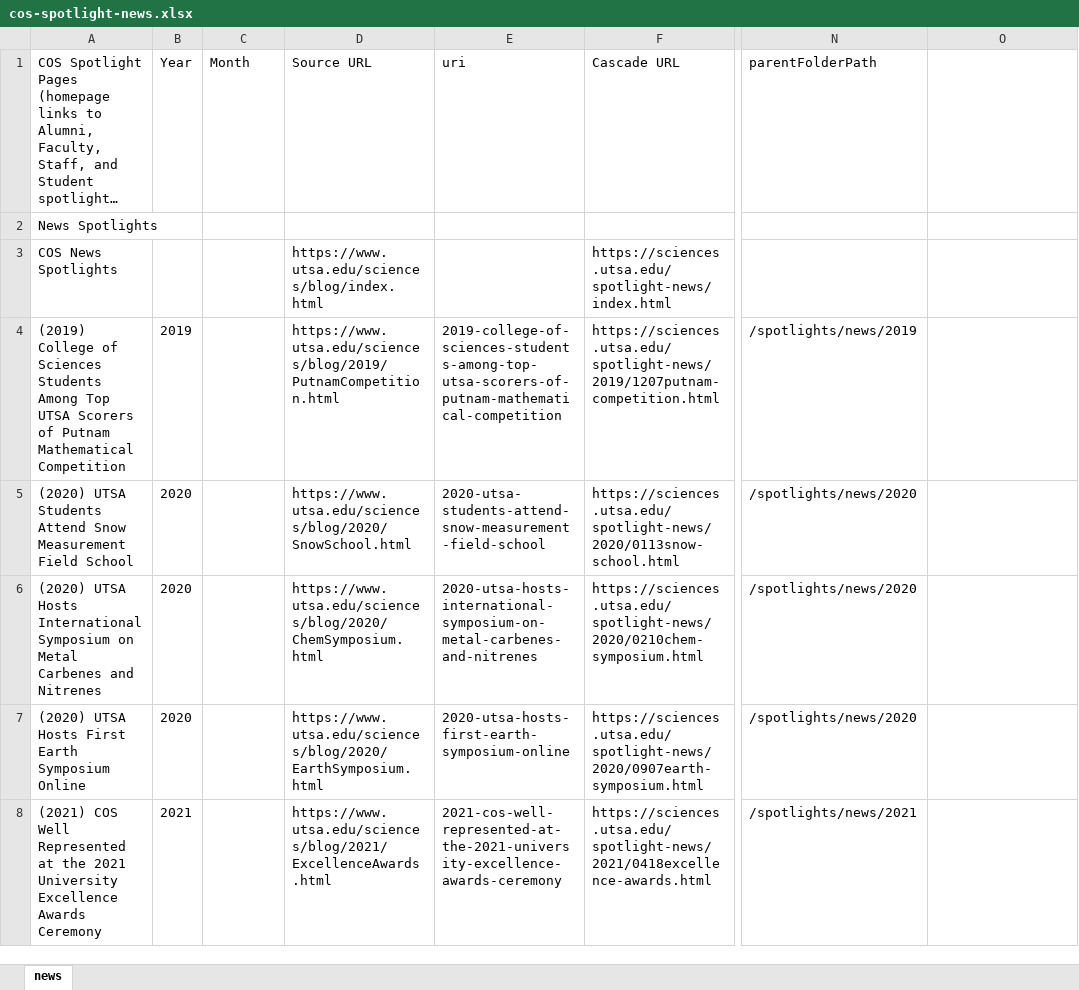
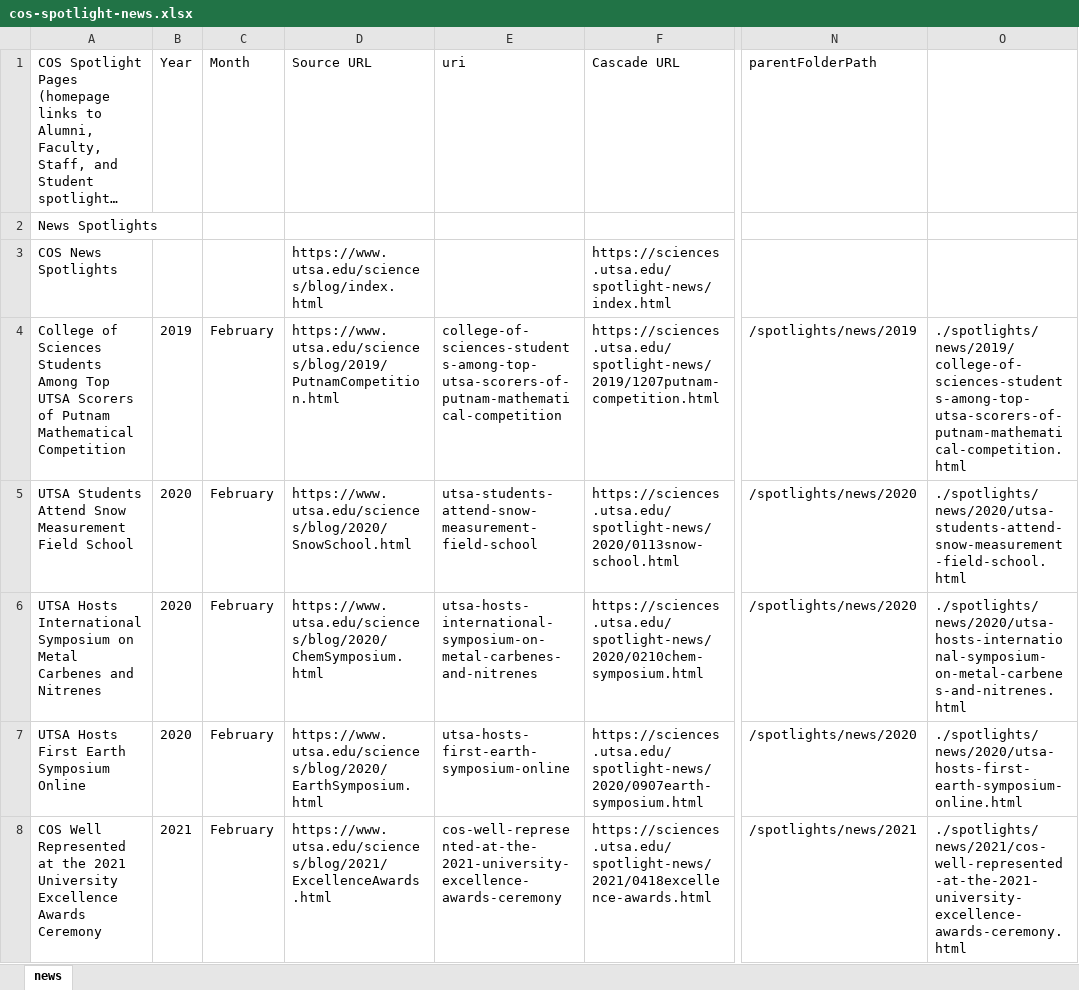
Before and after one commit to utsa-asc/csv-tool, an Excel workbook: cos/cos-spotlight-news.xlsx, sheet news, drawn as a sheet; only a part is shown, gaps mark what is left out; long unchanged cells end in …; values as stored, in another font and other column widths than the file's, no borders; the diff covers the shown part only; the diff names each change by its address in the sheet, - before the commit and + after, or states it on an @@ line.

```diff
--- a/cos/cos-spotlight-news.xlsx (sheet news)
+++ b/cos/cos-spotlight-news.xlsx (sheet news)
-A4: (2019) College of…
+A4: College of…
-C4:C8 (Month): (empty)
+C4:C8 (Month): February
-E4 (uri): 2019-college-of-sciences-students-among-top-utsa-scorers-of-putnam-mathematical-competition
+E4 (uri): college-of-sciences-students-among-top-utsa-scorers-of-putnam-mathematical-competition
-O4: (empty)
+O4: ./spotlights/news/2019/college-of-sciences-students-among-top-utsa-scorers-of-putnam-mathematical-competition.html
-A5: (2020) UTSA Students…
+A5: UTSA Students…
-E5 (uri): 2020-utsa-students-attend-snow-measurement-field-school
+E5 (uri): utsa-students-attend-snow-measurement-field-school
-O5: (empty)
+O5: ./spotlights/news/2020/utsa-students-attend-snow-measurement-field-school.html
-A6: (2020) UTSA Hosts…
+A6: UTSA Hosts…
-E6 (uri): 2020-utsa-hosts-international-symposium-on-metal-carbenes-and-nitrenes
+E6 (uri): utsa-hosts-international-symposium-on-metal-carbenes-and-nitrenes
-O6: (empty)
+O6: ./spotlights/news/2020/utsa-hosts-international-symposium-on-metal-carbenes-and-nitrenes.html
-A7: (2020) UTSA Hosts First Earth Symposium Online
+A7: UTSA Hosts First Earth Symposium Online
-E7 (uri): 2020-utsa-hosts-first-earth-symposium-online
+E7 (uri): utsa-hosts-first-earth-symposium-online
-O7: (empty)
+O7: ./spotlights/news/2020/utsa-hosts-first-earth-symposium-online.html
-A8: (2021) COS Well…
+A8: COS Well…
-E8 (uri): 2021-cos-well-represented-at-the-2021-university-excellence-awards-ceremony
+E8 (uri): cos-well-represented-at-the-2021-university-excellence-awards-ceremony
-O8: (empty)
+O8: ./spotlights/news/2021/cos-well-represented-at-the-2021-university-excellence-awards-ceremony.html
```
Also changed, not shown: 48 edited cells elsewhere in this sheet, cos/cos-spotlight-news-old.xlsx, cos/cos-spotlight.xlsx, 2 other files.
